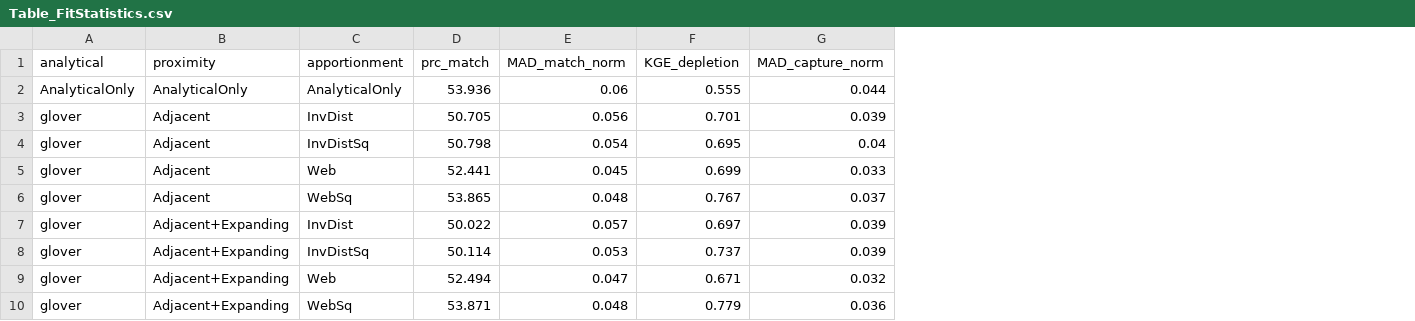
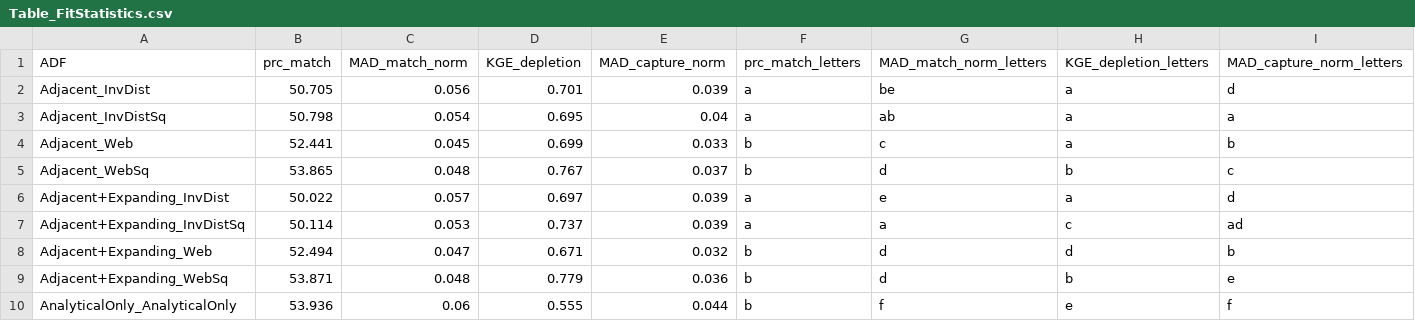
Before and after one commit to samzipper/RRCA-analytical, a CSV file: figures+tables/Table_FitStatistics.csv, drawn as a sheet; removed rows and columns are numbered as before the commit, all else as after; the diff names each change by its address in the sheet, - before the commit and + after, or states it on an @@ line.

Commit message:
Add statistical different test to fit statistics table

```diff
--- a/figures+tables/Table_FitStatistics.csv
+++ b/figures+tables/Table_FitStatistics.csv
-column A (analytical), rows 3-10: all glover
-column B (proximity), rows 3-10: Adjacent | Adjacent | Adjacent | Adjacent | Adjacent+Expanding | Adjacent+Expanding | Adjacent+Expanding | Adjacent+Expanding
-column C (apportionment), rows 3-10: InvDist | InvDistSq | Web | WebSq | InvDist | InvDistSq | Web | WebSq
+column A (ADF), rows 2-9: Adjacent_InvDist | Adjacent_InvDistSq | Adjacent_Web | Adjacent_WebSq | Adjacent+Expanding_InvDist | Adjacent+Expanding_InvDistSq | Adjacent+Expanding_Web | Adjacent+Expanding_WebSq
+column F (prc_match_letters), rows 2-9: a | a | b | b | a | a | b | b
+column G (MAD_match_norm_letters), rows 2-9: be | ab | c | d | e | a | d | d
+column H (KGE_depletion_letters), rows 2-9: a | a | a | b | a | c | d | b
+column I (MAD_capture_norm_letters), rows 2-9: d | a | b | c | d | ad | b | e
@@ row 2 moved to row 10: AnalyticalOnly_AnalyticalOnly @@
```
Also changed, not shown: 2 other files.
